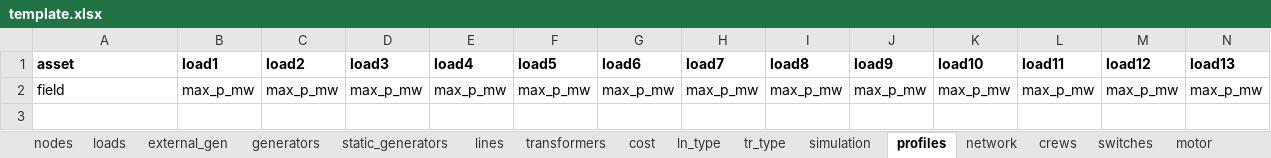
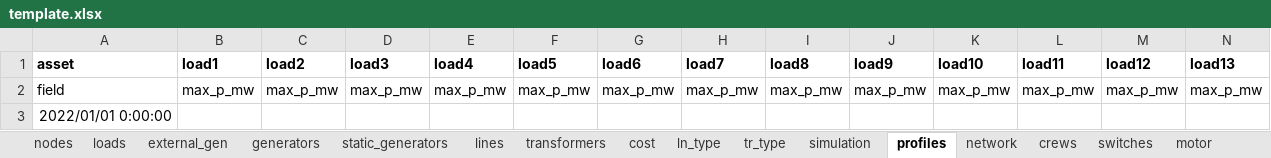
Before and after one commit to reXplan-project/reXplan-repo, an Excel workbook: jupyter_notebooks/template.xlsx, sheet profiles, drawn as a sheet; only a part is shown; values as stored, in another font and other column widths than the file's, no borders; rows hold the shown columns only; the diff names each change by its address in the sheet, - before the commit and + after, or states it on an @@ line.

```diff
--- a/jupyter_notebooks/template.xlsx (sheet profiles)
+++ b/jupyter_notebooks/template.xlsx (sheet profiles)
+row 3: 2022/01/01 0:00:00
```
Also changed, not shown: sheet simulation, jupyter_notebooks/file/input/basic_example_v0/network.xlsx, 3 other files.
